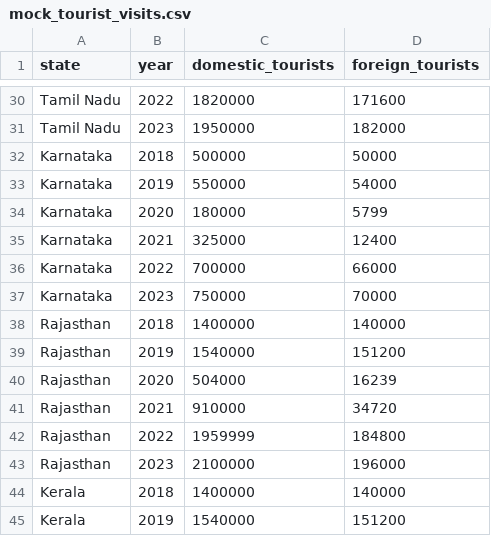
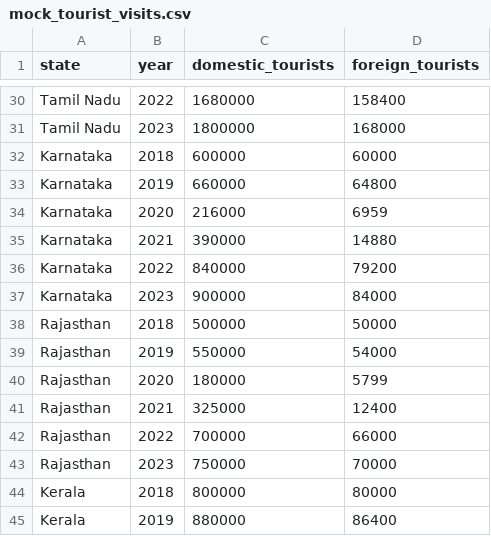
Before and after one commit to Sameer-Kadu/snowflake-hero-challenge, a CSV file: data/mock_tourist_visits.csv, drawn as a sheet; only a part is shown, gaps mark what is left out; the diff covers the shown part only; the diff names each change by its address in the sheet, - before the commit and + after, or states it on an @@ line.

```diff
--- a/data/mock_tourist_visits.csv
+++ b/data/mock_tourist_visits.csv
-C30 (domestic_tourists): 1820000
+C30 (domestic_tourists): 1680000
-D30 (foreign_tourists): 171600
+D30 (foreign_tourists): 158400
-C31 (domestic_tourists): 1950000
+C31 (domestic_tourists): 1800000
-D31 (foreign_tourists): 182000
+D31 (foreign_tourists): 168000
-C32 (domestic_tourists): 500000
+C32 (domestic_tourists): 600000
-D32 (foreign_tourists): 50000
+D32 (foreign_tourists): 60000
-C33 (domestic_tourists): 550000
+C33 (domestic_tourists): 660000
-D33 (foreign_tourists): 54000
+D33 (foreign_tourists): 64800
-C34 (domestic_tourists): 180000
+C34 (domestic_tourists): 216000
-D34 (foreign_tourists): 5799
+D34 (foreign_tourists): 6959
-C35 (domestic_tourists): 325000
+C35 (domestic_tourists): 390000
-D35 (foreign_tourists): 12400
+D35 (foreign_tourists): 14880
-C36 (domestic_tourists): 700000
+C36 (domestic_tourists): 840000
-D36 (foreign_tourists): 66000
+D36 (foreign_tourists): 79200
-C37 (domestic_tourists): 750000
+C37 (domestic_tourists): 900000
-D37 (foreign_tourists): 70000
+D37 (foreign_tourists): 84000
-C38 (domestic_tourists): 1400000
+C38 (domestic_tourists): 500000
-D38 (foreign_tourists): 140000
+D38 (foreign_tourists): 50000
-C39 (domestic_tourists): 1540000
+C39 (domestic_tourists): 550000
-D39 (foreign_tourists): 151200
+D39 (foreign_tourists): 54000
-C40 (domestic_tourists): 504000
+C40 (domestic_tourists): 180000
-D40 (foreign_tourists): 16239
+D40 (foreign_tourists): 5799
-C41 (domestic_tourists): 910000
+C41 (domestic_tourists): 325000
-D41 (foreign_tourists): 34720
+D41 (foreign_tourists): 12400
-C42 (domestic_tourists): 1959999
+C42 (domestic_tourists): 700000
-D42 (foreign_tourists): 184800
+D42 (foreign_tourists): 66000
-C43 (domestic_tourists): 2100000
+C43 (domestic_tourists): 750000
-D43 (foreign_tourists): 196000
+D43 (foreign_tourists): 70000
-C44 (domestic_tourists): 1400000
+C44 (domestic_tourists): 800000
-D44 (foreign_tourists): 140000
+D44 (foreign_tourists): 80000
-C45 (domestic_tourists): 1540000
+C45 (domestic_tourists): 880000
-D45 (foreign_tourists): 151200
+D45 (foreign_tourists): 86400
```
Also changed, not shown: 64 edited cells elsewhere in this file, data/mock_performing_arts.csv, 1 other file.
